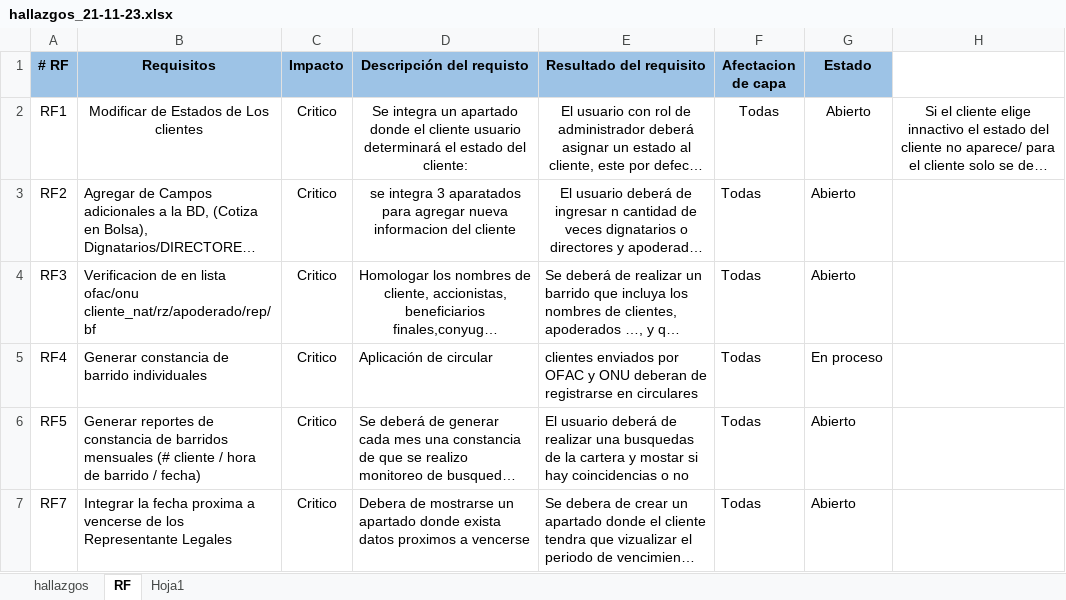
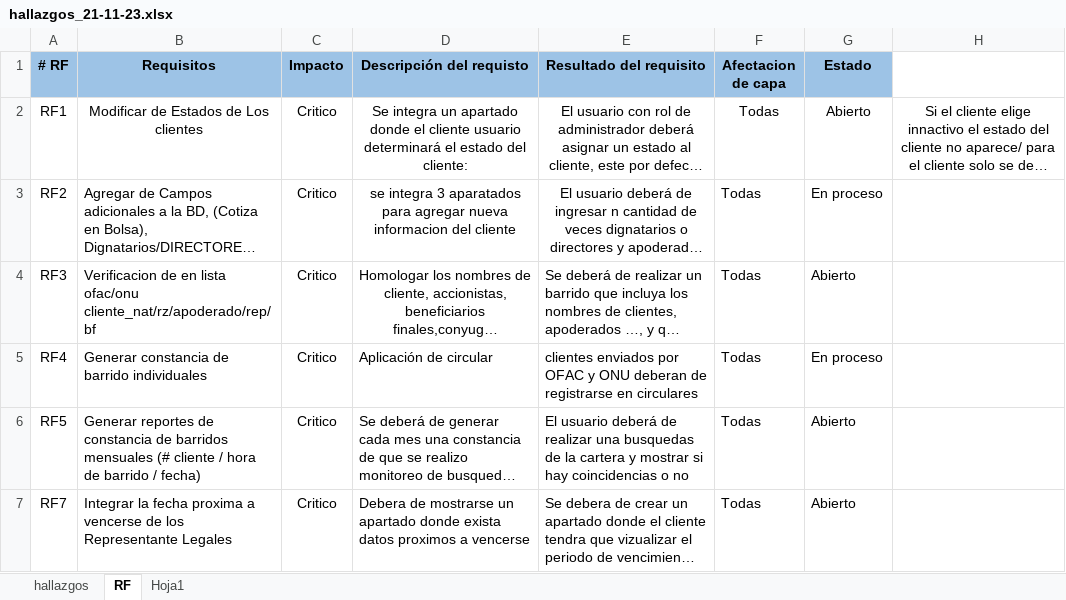
Before and after one commit to carloseliaslopez/sispla, an Excel workbook: RECURSOS/Hallazgos Pos-Despliegue/hallazgos_21-11-23.xlsx, sheet RF, drawn as a sheet; long unchanged cells end in …; values as stored, in another font and other column widths than the file's, no borders; the diff names each change by its address in the sheet, - before the commit and + after, or states it on an @@ line.

```diff
--- a/RECURSOS/Hallazgos Pos-Despliegue/hallazgos_21-11-23.xlsx (sheet RF)
+++ b/RECURSOS/Hallazgos Pos-Despliegue/hallazgos_21-11-23.xlsx (sheet RF)
-G3 (Estado): Abierto
+G3 (Estado): En proceso
-E6 (Resultado del requisito): …cartera y mostar si hay…
+E6 (Resultado del requisito): …cartera y mostrar si hay…
```
Also changed, not shown: 4 other files.
